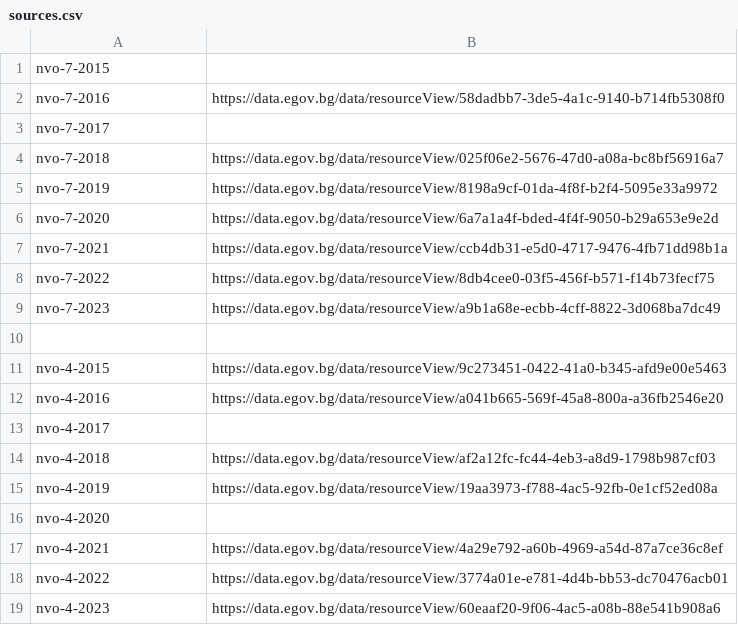
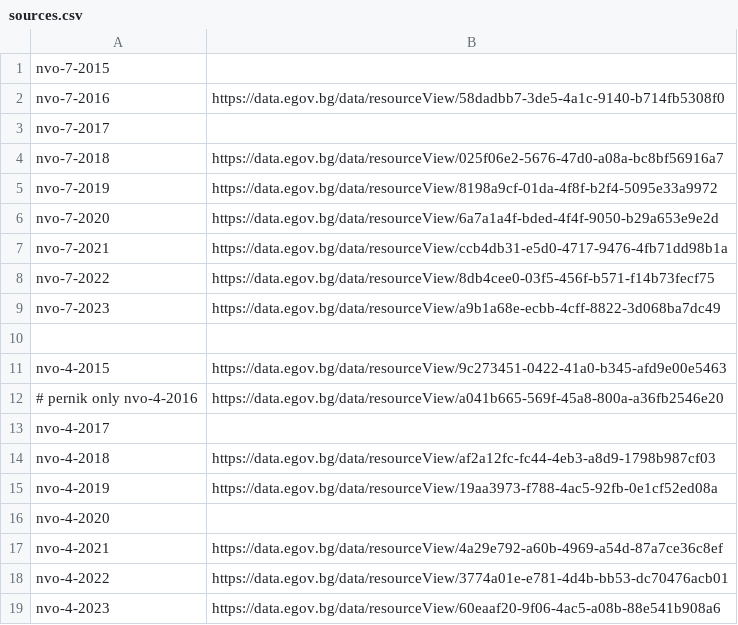
Before and after one commit to data-for-good-bg/semantic-schools, a CSV file: csv_importer/sources.csv, drawn as a sheet.

Commit message:
remove pernik only file

```diff
--- a/csv_importer/sources.csv
+++ b/csv_importer/sources.csv
@@ -11,3 +11,3 @@ nvo-7-2023,https://data.egov.bg/data/resourceView/a9b1a68e-ecbb-4cff-8822-3d068b
 nvo-4-2015,https://data.egov.bg/data/resourceView/9c273451-0422-41a0-b345-afd9e00e5463
-nvo-4-2016,https://data.egov.bg/data/resourceView/a041b665-569f-45a8-800a-a36fb2546e20
+# pernik only nvo-4-2016,https://data.egov.bg/data/resourceView/a041b665-569f-45a8-800a-a36fb2546e20
 nvo-4-2017,
```
Also changed, not shown: 1 other file.
